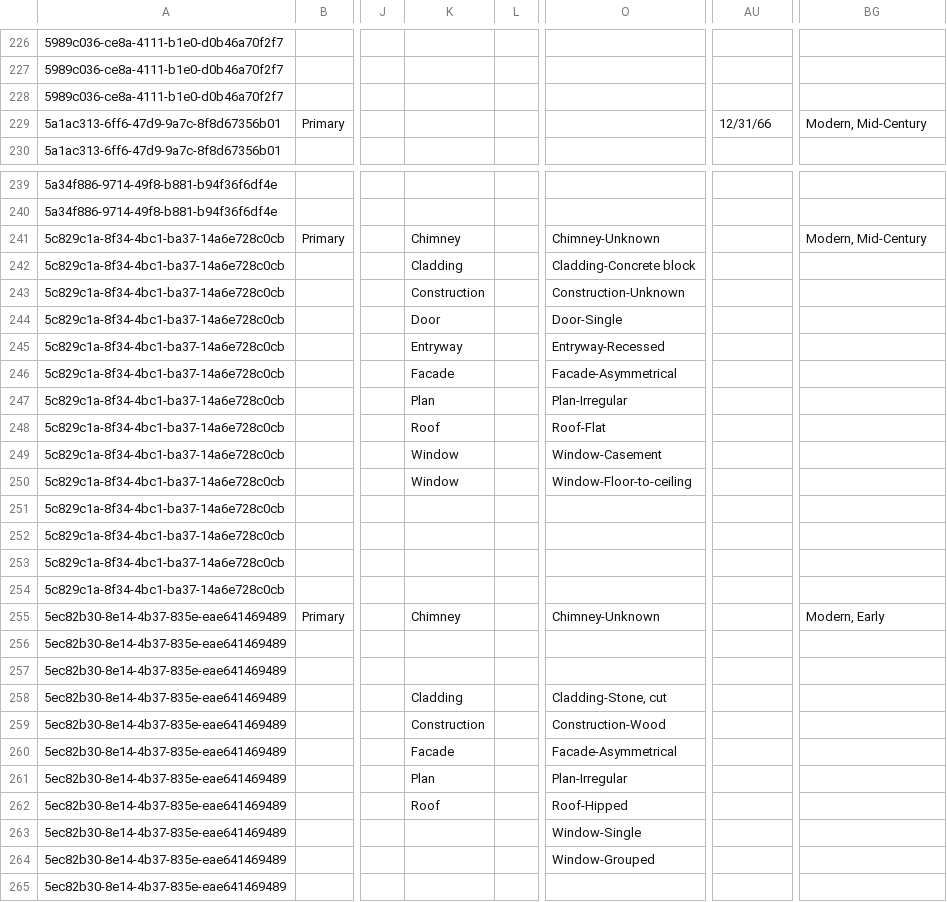
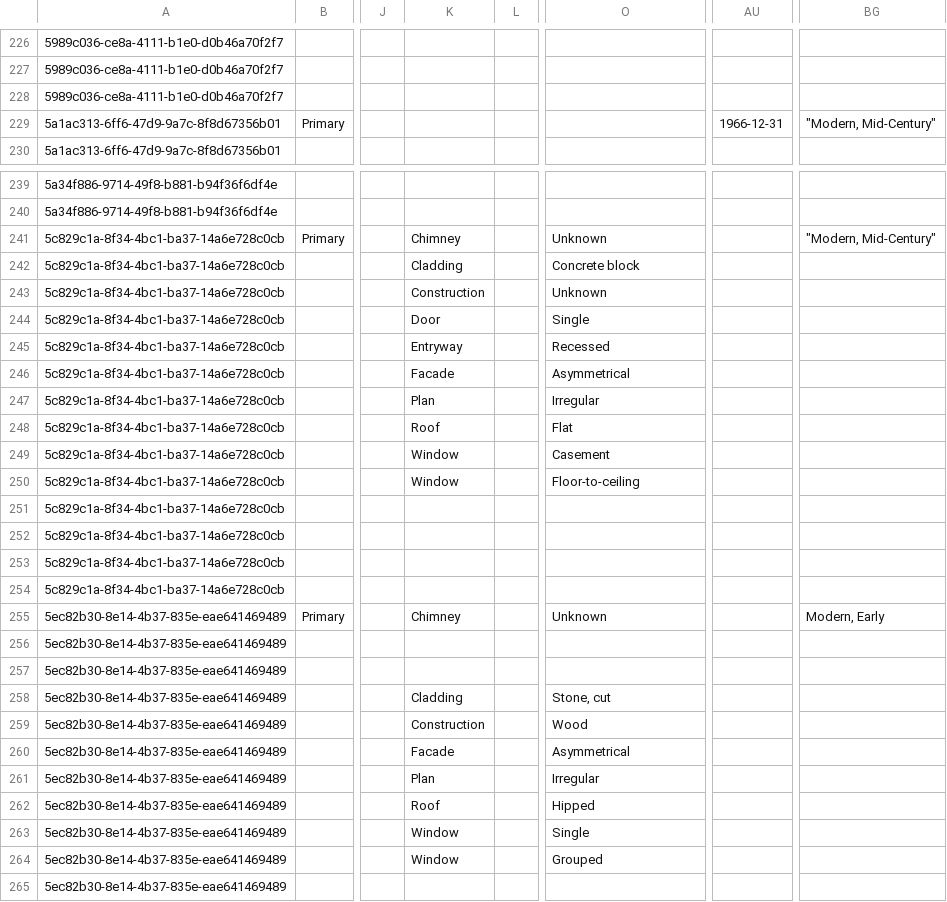
Before and after one commit to archesproject/v5_demo, a CSV file: v5_demo/pkg/business_data/Heritage Resources.csv, drawn as a sheet; only a part is shown, gaps mark what is left out; the diff covers the shown part only; the diff names each change by its address in the sheet, - before the commit and + after, or states it on an @@ line.

Commit message:
Remove hyphenated concept labels in Construction Technique and put "Modern, Mid-Century" in triple quotes

```diff
--- a/v5_demo/pkg/business_data/Heritage Resources.csv
+++ b/v5_demo/pkg/business_data/Heritage Resources.csv
-AU229: 12/31/66
+AU229: 1966-12-31
-BG229: Modern, Mid-Century
+BG229: "Modern, Mid-Century"
-O241: Chimney-Unknown
+O241: Unknown
-BG241: Modern, Mid-Century
+BG241: "Modern, Mid-Century"
-O242: Cladding-Concrete block
+O242: Concrete block
-O243: Construction-Unknown
+O243: Unknown
-O244: Door-Single
+O244: Single
-O245: Entryway-Recessed
+O245: Recessed
-O246: Facade-Asymmetrical
+O246: Asymmetrical
-O247: Plan-Irregular
+O247: Irregular
-O248: Roof-Flat
+O248: Flat
-O249: Window-Casement
+O249: Casement
-O250: Window-Floor-to-ceiling
+O250: Floor-to-ceiling
-O255: Chimney-Unknown
+O255: Unknown
-O258: Cladding-Stone, cut
+O258: Stone, cut
-O259: Construction-Wood
+O259: Wood
-O260: Facade-Asymmetrical
+O260: Asymmetrical
-O261: Plan-Irregular
+O261: Irregular
-O262: Roof-Hipped
+O262: Hipped
-K263:K264: (empty)
+K263:K264: Window
-O263: Window-Single
+O263: Single
-O264: Window-Grouped
+O264: Grouped
```
Also changed, not shown: 74 edited cells elsewhere in this file.
